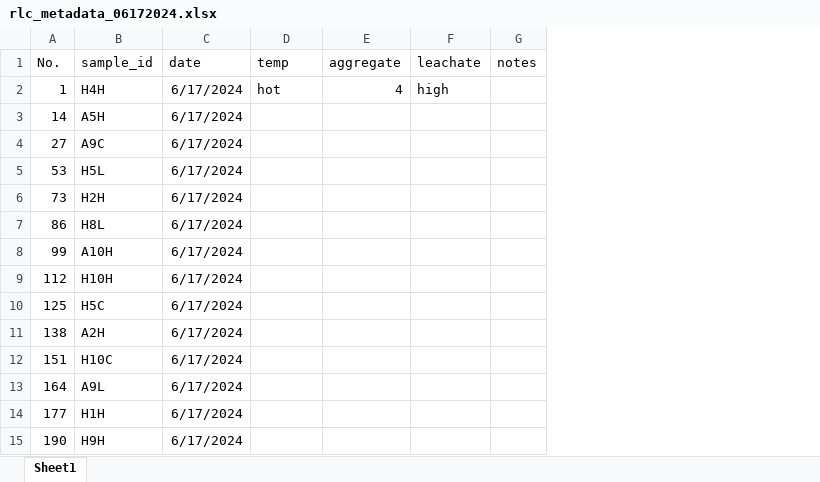
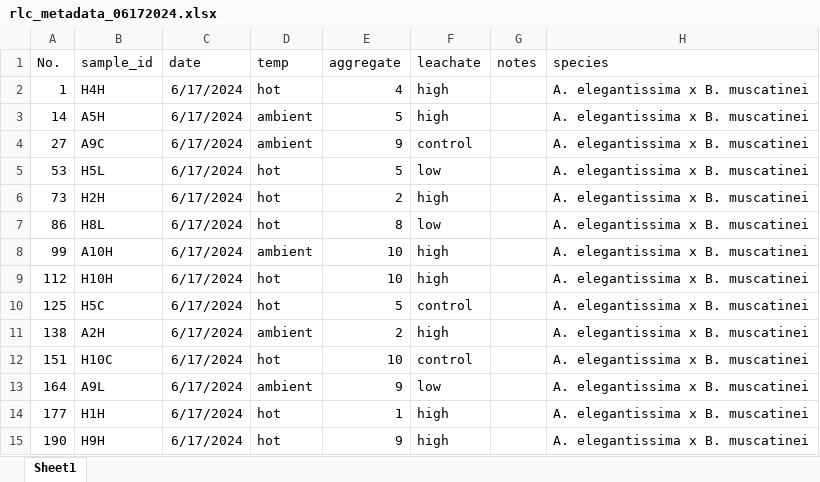
Before and after one commit to sarahtanja/anemone-leachate-heat, an Excel workbook: metadata/rlc_metadata_06172024.xlsx, sheet Sheet1, drawn as a sheet; only a part is shown; values as stored, in another font and other column widths than the file's, no borders; the diff covers the shown part only; the diff names each change by its address in the sheet, - before the commit and + after, or states it on an @@ line.

Commit message:
save the PAM data!

```diff
--- a/metadata/rlc_metadata_06172024.xlsx (sheet Sheet1)
+++ b/metadata/rlc_metadata_06172024.xlsx (sheet Sheet1)
+column H (species), rows 2-15: all A. elegantissima x B. muscatinei
-D3:D4 (temp): (empty)
+D3:D4 (temp): ambient
-E3 (aggregate): (empty)
+E3 (aggregate): 5
-F3 (leachate): (empty)
+F3 (leachate): high
-E4 (aggregate): (empty)
+E4 (aggregate): 9
-F4 (leachate): (empty)
+F4 (leachate): control
-D5:D7 (temp): (empty)
+D5:D7 (temp): hot
-E5 (aggregate): (empty)
+E5 (aggregate): 5
-F5 (leachate): (empty)
+F5 (leachate): low
-E6 (aggregate): (empty)
+E6 (aggregate): 2
-F6 (leachate): (empty)
+F6 (leachate): high
-E7 (aggregate): (empty)
+E7 (aggregate): 8
-F7 (leachate): (empty)
+F7 (leachate): low
-D8 (temp): (empty)
+D8 (temp): ambient
-E8:E9 (aggregate): (empty)
+E8:E9 (aggregate): 10
-F8:F9 (leachate): (empty)
+F8:F9 (leachate): high
-D9:D10 (temp): (empty)
+D9:D10 (temp): hot
-E10 (aggregate): (empty)
+E10 (aggregate): 5
-F10 (leachate): (empty)
+F10 (leachate): control
-D11 (temp): (empty)
+D11 (temp): ambient
-E11 (aggregate): (empty)
+E11 (aggregate): 2
-F11 (leachate): (empty)
+F11 (leachate): high
-D12 (temp): (empty)
+D12 (temp): hot
-E12 (aggregate): (empty)
+E12 (aggregate): 10
-F12 (leachate): (empty)
+F12 (leachate): control
-D13 (temp): (empty)
+D13 (temp): ambient
-E13 (aggregate): (empty)
+E13 (aggregate): 9
-F13 (leachate): (empty)
+F13 (leachate): low
-D14:D15 (temp): (empty)
+D14:D15 (temp): hot
-E14 (aggregate): (empty)
+E14 (aggregate): 1
-F14:F15 (leachate): (empty)
+F14:F15 (leachate): high
-E15 (aggregate): (empty)
+E15 (aggregate): 9
```
Also changed, not shown: 141 edited cells elsewhere in this sheet, metadata/rlc_metadata_06192024.xlsx, metadata/rlc_metadata_06202024.xlsx, 28 other files.
